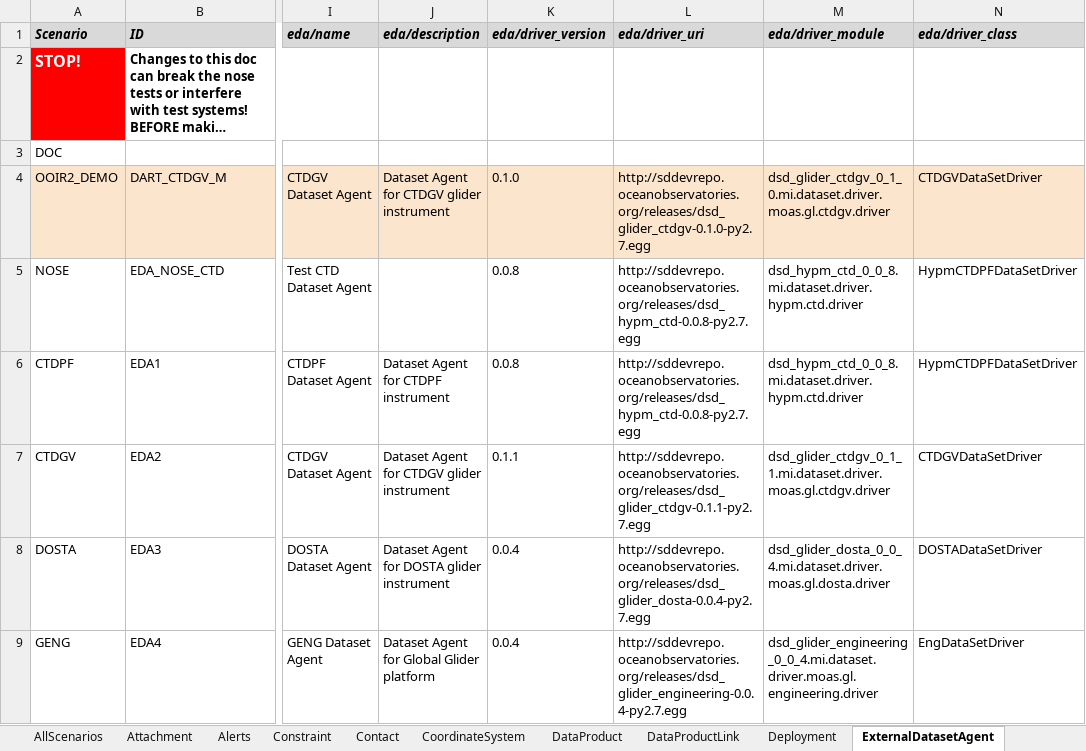
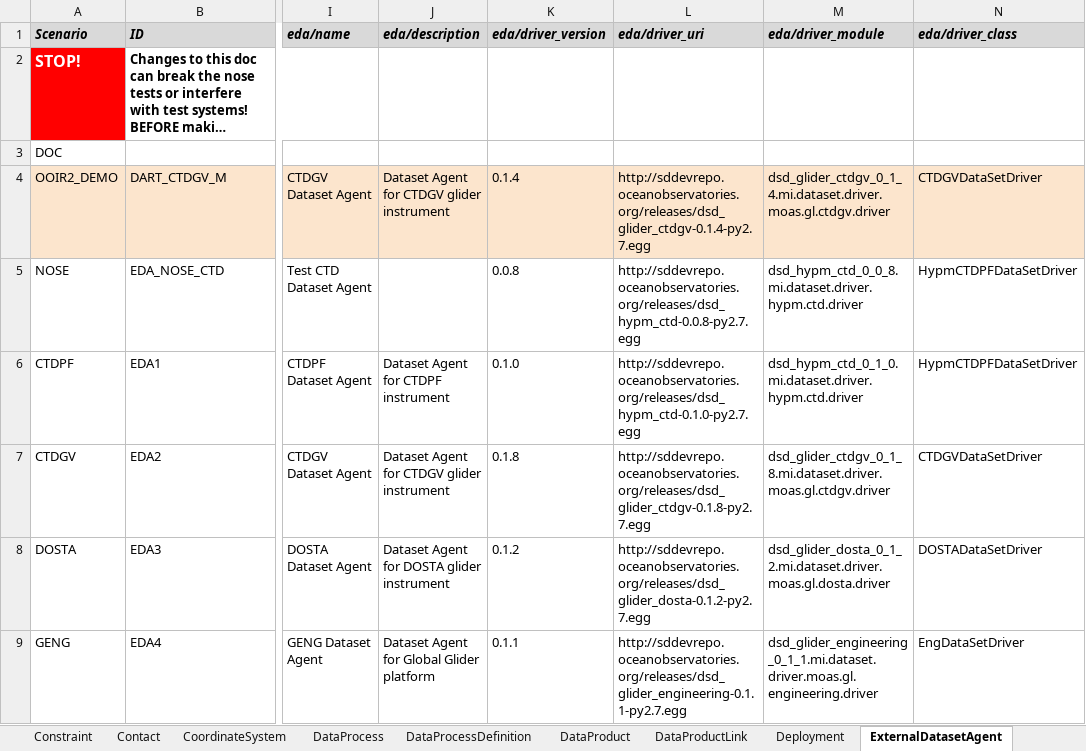
Before and after one commit to ooici/ion-definitions, an Excel workbook: res/preload/r2_ioc/R2PreloadedResources.xlsx, sheet ExternalDatasetAgent, drawn as a sheet; only a part is shown, gaps mark what is left out; long unchanged cells end in …; values as stored, in another font and other column widths than the file's, no borders; the diff covers the shown part only; the diff names each change by its address in the sheet, - before the commit and + after, or states it on an @@ line.

```diff
--- a/res/preload/r2_ioc/R2PreloadedResources.xlsx (sheet ExternalDatasetAgent)
+++ b/res/preload/r2_ioc/R2PreloadedResources.xlsx (sheet ExternalDatasetAgent)
@@ sheet tab unhidden: DataProcess @@
@@ sheet tab unhidden: DataProcessDefinition @@
-K4 (eda/driver_version): 0.1.0
+K4 (eda/driver_version): 0.1.4
-L4 (eda/driver_uri): http://sddevrepo.oceanobservatories.org/releases/dsd_glider_ctdgv-0.1.0-py2.7.egg
+L4 (eda/driver_uri): http://sddevrepo.oceanobservatories.org/releases/dsd_glider_ctdgv-0.1.4-py2.7.egg
-M4 (eda/driver_module): dsd_glider_ctdgv_0_1_0.mi.dataset.driver.moas.gl.ctdgv.driver
+M4 (eda/driver_module): dsd_glider_ctdgv_0_1_4.mi.dataset.driver.moas.gl.ctdgv.driver
-K6 (eda/driver_version): 0.0.8
+K6 (eda/driver_version): 0.1.0
-L6 (eda/driver_uri): http://sddevrepo.oceanobservatories.org/releases/dsd_hypm_ctd-0.0.8-py2.7.egg
+L6 (eda/driver_uri): http://sddevrepo.oceanobservatories.org/releases/dsd_hypm_ctd-0.1.0-py2.7.egg
-M6 (eda/driver_module): dsd_hypm_ctd_0_0_8.mi.dataset.driver.hypm.ctd.driver
+M6 (eda/driver_module): dsd_hypm_ctd_0_1_0.mi.dataset.driver.hypm.ctd.driver
-K7 (eda/driver_version): 0.1.1
+K7 (eda/driver_version): 0.1.8
-L7 (eda/driver_uri): http://sddevrepo.oceanobservatories.org/releases/dsd_glider_ctdgv-0.1.1-py2.7.egg
+L7 (eda/driver_uri): http://sddevrepo.oceanobservatories.org/releases/dsd_glider_ctdgv-0.1.8-py2.7.egg
-M7 (eda/driver_module): dsd_glider_ctdgv_0_1_1.mi.dataset.driver.moas.gl.ctdgv.driver
+M7 (eda/driver_module): dsd_glider_ctdgv_0_1_8.mi.dataset.driver.moas.gl.ctdgv.driver
-K8 (eda/driver_version): 0.0.4
+K8 (eda/driver_version): 0.1.2
-L8 (eda/driver_uri): http://sddevrepo.oceanobservatories.org/releases/dsd_glider_dosta-0.0.4-py2.7.egg
+L8 (eda/driver_uri): http://sddevrepo.oceanobservatories.org/releases/dsd_glider_dosta-0.1.2-py2.7.egg
-M8 (eda/driver_module): dsd_glider_dosta_0_0_4.mi.dataset.driver.moas.gl.dosta.driver
+M8 (eda/driver_module): dsd_glider_dosta_0_1_2.mi.dataset.driver.moas.gl.dosta.driver
-K9 (eda/driver_version): 0.0.4
+K9 (eda/driver_version): 0.1.1
-L9 (eda/driver_uri): http://sddevrepo.oceanobservatories.org/releases/dsd_glider_engineering-0.0.4-py2.7.egg
+L9 (eda/driver_uri): http://sddevrepo.oceanobservatories.org/releases/dsd_glider_engineering-0.1.1-py2.7.egg
-M9 (eda/driver_module): dsd_glider_engineering_0_0_4.mi.dataset.driver.moas.gl.engineering.driver
+M9 (eda/driver_module): dsd_glider_engineering_0_1_1.mi.dataset.driver.moas.gl.engineering.driver
```
Also changed, not shown: 7 added rows and 19 edited cells elsewhere in this sheet, sheet ParameterDefs, sheet DataProduct, sheet DataProductLink, sheet ParameterFunctions, sheet ParameterDictionary, sheet StreamConfiguration, 16 more sheets, other sheet tabs, formulas that keep their value, hidden cells, res/preload/r2_ioc/ooi_assets/OOIPreload.xlsx.
